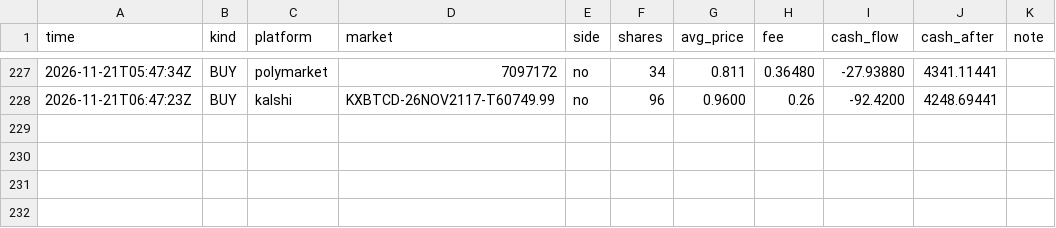
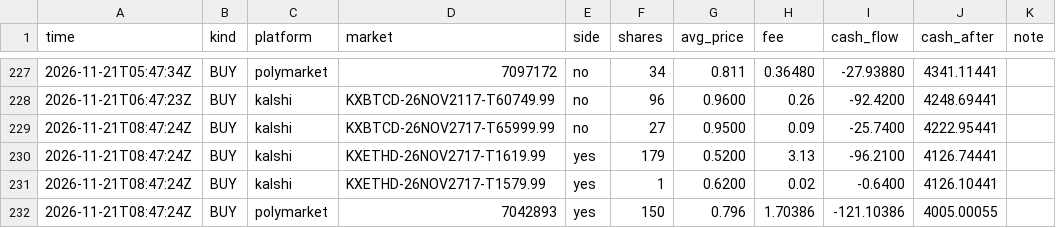
Before and after one commit to rouvenwieland/wahrscheinlichkeits-scanner-public, a CSV file: data/trades_modell_roh_10k.csv, drawn as a sheet; only a part is shown, gaps mark what is left out.

```diff
--- a/data/trades_modell_roh_10k.csv
+++ b/data/trades_modell_roh_10k.csv
@@ -228 +228,5 @@ time,kind,platform,market,side,shares,avg_price,fee,cash_flow,cash_after,note
 2026-11-21T06:47:23Z,BUY,kalshi,KXBTCD-26NOV2117-T60749.99,no,96,0.9600,0.26,-92.4200,4248.69441,
+2026-11-21T08:47:24Z,BUY,kalshi,KXBTCD-26NOV2717-T65999.99,no,27,0.9500,0.09,-25.7400,4222.95441,
+2026-11-21T08:47:24Z,BUY,kalshi,KXETHD-26NOV2717-T1619.99,yes,179,0.5200,3.13,-96.2100,4126.74441,
+2026-11-21T08:47:24Z,BUY,kalshi,KXETHD-26NOV2717-T1579.99,yes,1,0.6200,0.02,-0.6400,4126.10441,
+2026-11-21T08:47:24Z,BUY,polymarket,7042893,yes,150,0.796,1.70386,-121.10386,4005.00055,
```
Also changed, not shown: data/berichte/verlauf.csv, data/trades_modell_roh.csv, 11 other files.
